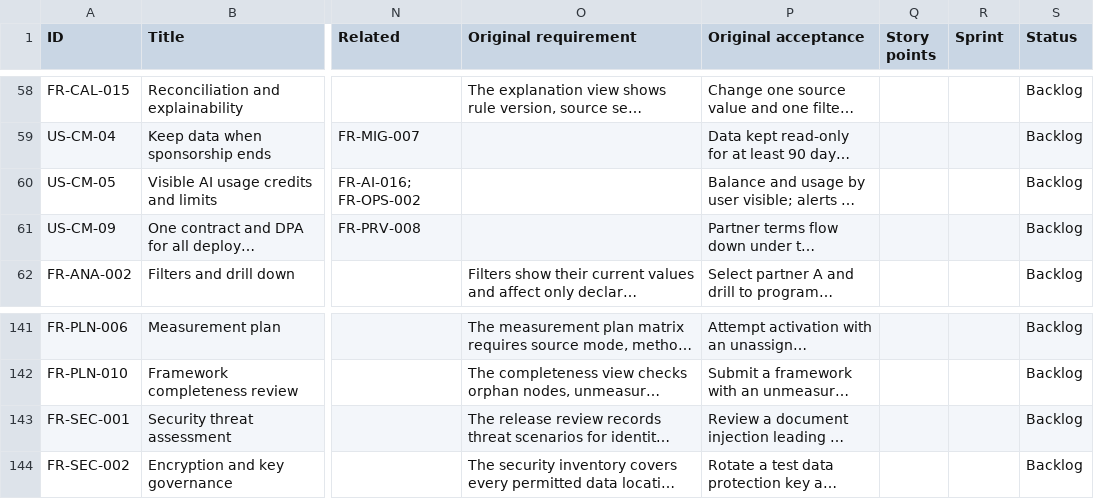
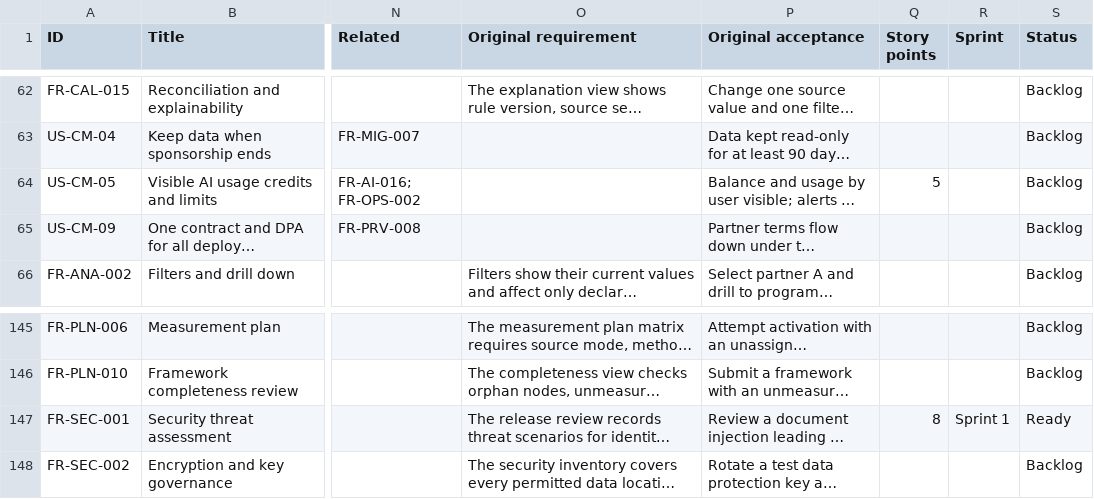
Before and after one commit to nakul175/impact-platform, a CSV file: docs/backlog/backlog.csv, drawn as a sheet; only a part is shown, gaps mark what is left out; long unchanged cells end in …; addresses are those after the commit; the diff covers the shown part only; the diff names each change by its address in the sheet, - before the commit and + after, or states it on an @@ line.

```diff
--- a/docs/backlog/backlog.csv
+++ b/docs/backlog/backlog.csv
-Q64 (Story points): (empty)
+Q64 (Story points): 5
-Q147 (Story points): (empty)
+Q147 (Story points): 8
-R147 (Sprint): (empty)
+R147 (Sprint): Sprint 1
-S147 (Status): Backlog
+S147 (Status): Ready
```
Also changed, not shown: 4 added rows and 12 edited cells elsewhere in this file, 6 other files.
